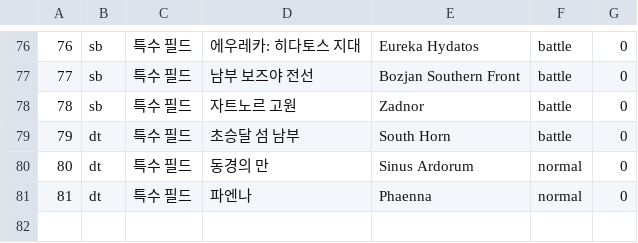
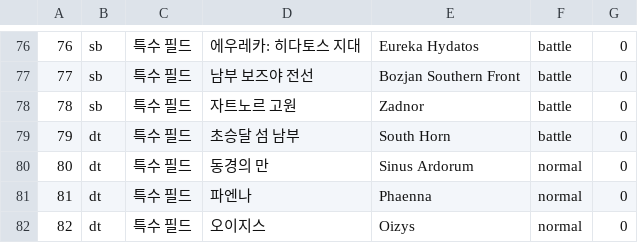
Before and after one commit to kohwj1/submarine, a CSV file: instance/place.csv, drawn as a sheet; only a part is shown, gaps mark what is left out.

Commit message:
added new place (Oizys)

```diff
--- a/instance/place.csv
+++ b/instance/place.csv
@@ -81 +81,2 @@
 81,dt,특수 필드,파엔나,Phaenna,normal,0
+82,dt,특수 필드,오이지스,Oizys,normal,0
```
Also changed, not shown: 1 other file.
